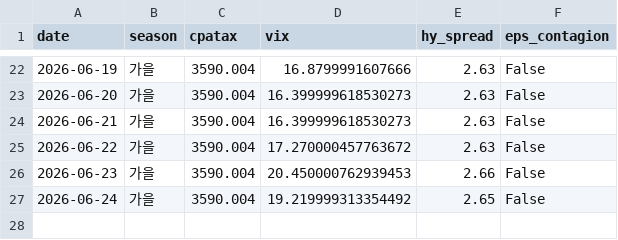
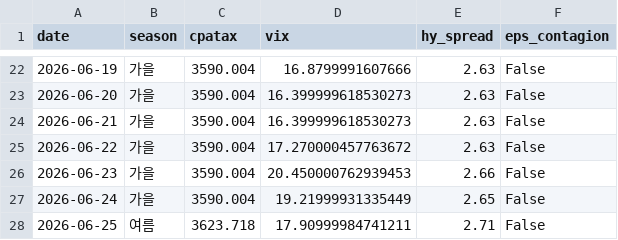
Before and after one commit to hyobot/niceweather, a CSV file: data/dashboard_history.csv, drawn as a sheet; only a part is shown, gaps mark what is left out.

```diff
--- a/data/dashboard_history.csv
+++ b/data/dashboard_history.csv
@@ -26,2 +26,3 @@
 2026-06-23,가을,3590.004,20.450000762939453,2.66,False
-2026-06-24,가을,3590.004,19.219999313354492,2.65,False
+2026-06-24,가을,3590.004,19.21999931335449,2.65,False
+2026-06-25,여름,3623.718,17.90999984741211,2.71,False
```
Also changed, not shown: data/market_history.csv.
